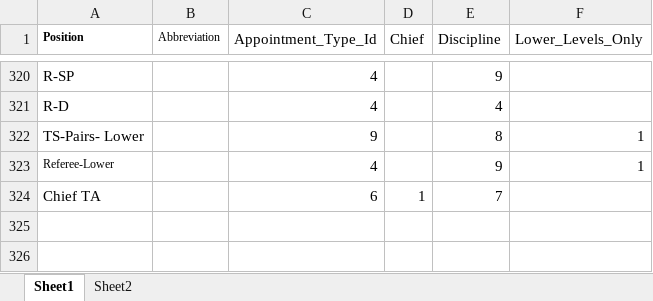
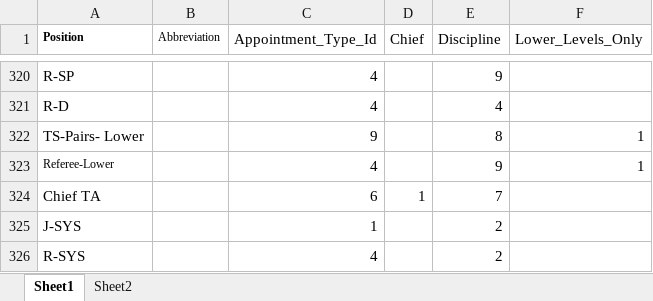
Before and after one commit to rachaelnaphtal/skating-orc, an Excel workbook: activityAnalysis/Appointments_to_database.xlsx, sheet Sheet1, drawn as a sheet; only a part is shown, gaps mark what is left out; values as stored, in another font and other column widths than the file's, no borders; the diff names each change by its address in the sheet, - before the commit and + after, or states it on an @@ line.

```diff
--- a/activityAnalysis/Appointments_to_database.xlsx (sheet Sheet1)
+++ b/activityAnalysis/Appointments_to_database.xlsx (sheet Sheet1)
+row 325: J-SYS |  | 1 |  | 2
+row 326: R-SYS |  | 4 |  | 2
```
Also changed, not shown: activityAnalysis/Retired_officials.xlsx, activityAnalysis/US_SPD_Sectionals.xlsx, 5 other files.
